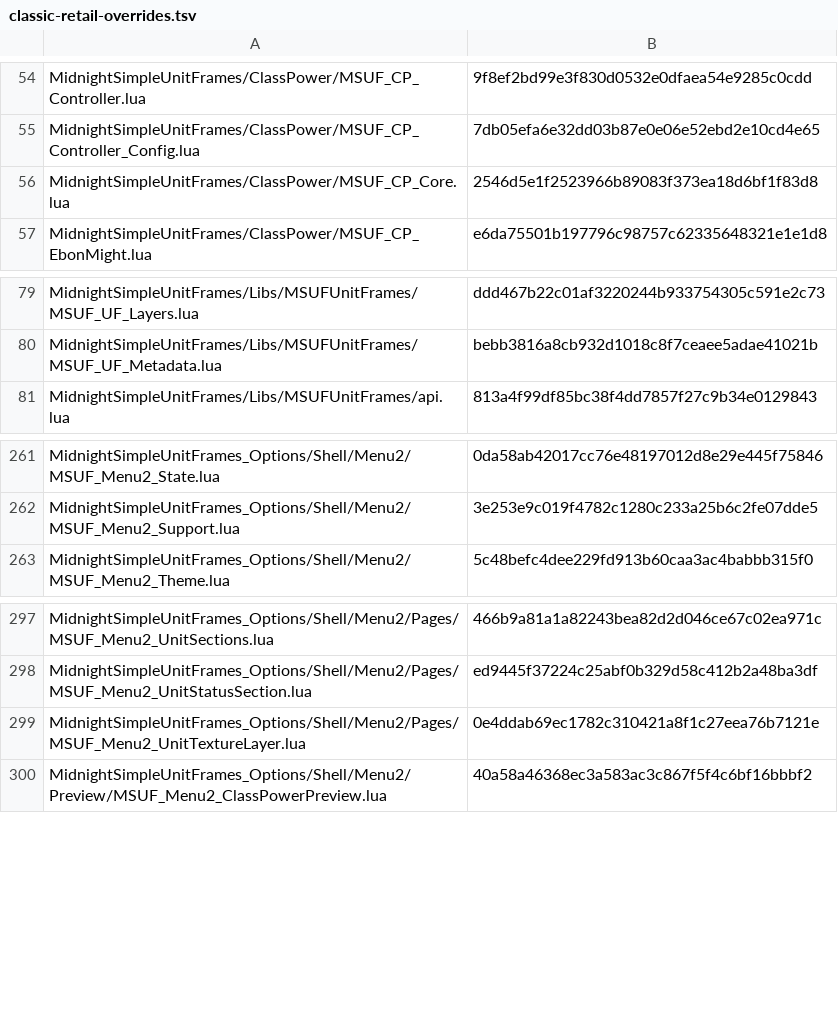
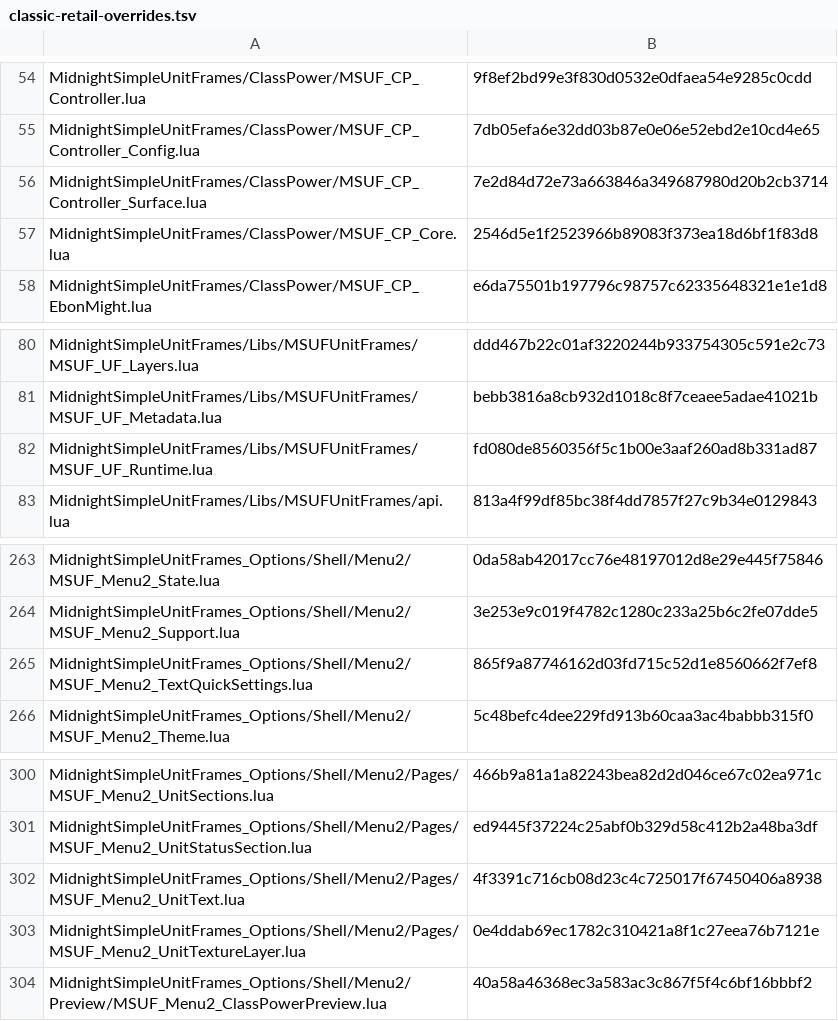
Before and after one commit to Mapkov2/MidnightSimpleUnitFrames, a TSV file: tools/classic-retail-overrides.tsv, drawn as a sheet; only a part is shown, gaps mark what is left out; the diff names each change by its address in the sheet, - before the commit and + after, or states it on an @@ line.

Commit message:
chore(release): prepare Classic 6.5-beta10

```diff
--- a/tools/classic-retail-overrides.tsv
+++ b/tools/classic-retail-overrides.tsv
+row 56: MidnightSimpleUnitFrames/ClassPower/MSUF_CP_Controller_Surface.lua | 7e2d84d72e73a663846a349687980d20b2cb3714
+row 82: MidnightSimpleUnitFrames/Libs/MSUFUnitFrames/MSUF_UF_Runtime.lua | fd080de8560356f5c1b00e3aaf260ad8b331ad87
+row 265: MidnightSimpleUnitFrames_Options/Shell/Menu2/MSUF_Menu2_TextQuickSettings.lua | 865f9a87746162d03fd715c52d1e8560662f7ef8
+row 302: MidnightSimpleUnitFrames_Options/Shell/Menu2/Pages/MSUF_Menu2_UnitText.lua | 4f3391c716cb08d23c4c725017f67450406a8938
```
Also changed, not shown: 17 other files.
